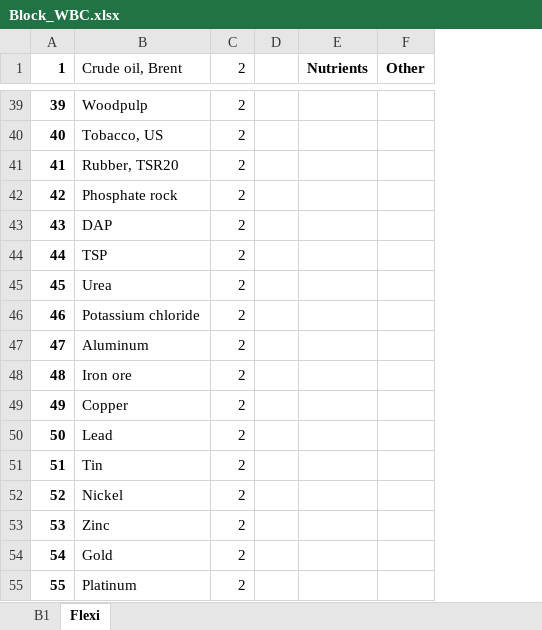
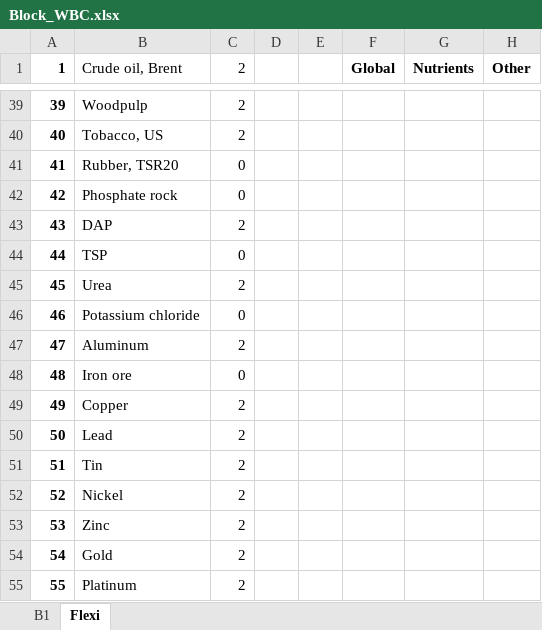
Before and after one commit to sigvekb/dynamic-factor, an Excel workbook: Block_WBC.xlsx, sheet Flexi, drawn as a sheet; only a part is shown, gaps mark what is left out; values as stored, in another font and other column widths than the file's, no borders; conditional formats not drawn; the diff covers the shown part only; the diff names each change by its address in the sheet, - before the commit and + after, or states it on an @@ line.

Commit message:
Implement fully flexible A matrix with possibility of lags larger than 1

```diff
--- a/Block_WBC.xlsx (sheet Flexi)
+++ b/Block_WBC.xlsx (sheet Flexi)
+column E, empty
+column F (Global), empty
-C41:C42 (2): 2
+C41:C42 (2): 0
-C44 (2): 2
+C44 (2): 0
-C46 (2): 2
+C46 (2): 0
-C48 (2): 2
+C48 (2): 0
```
Also changed, not shown: 1 added row, 1 removed row, 57 edited cells and row numbers in column A elsewhere in this sheet, formulas that keep their value, 5 other files.
